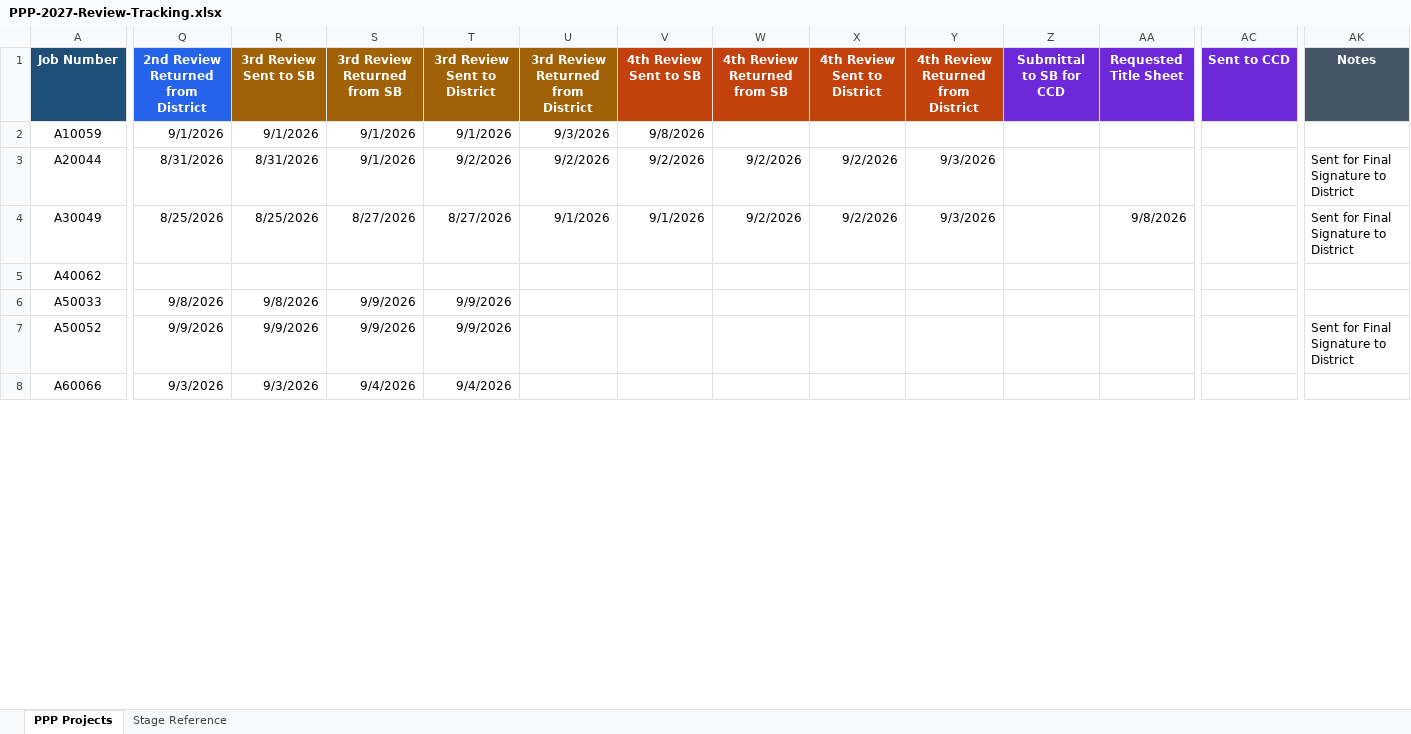
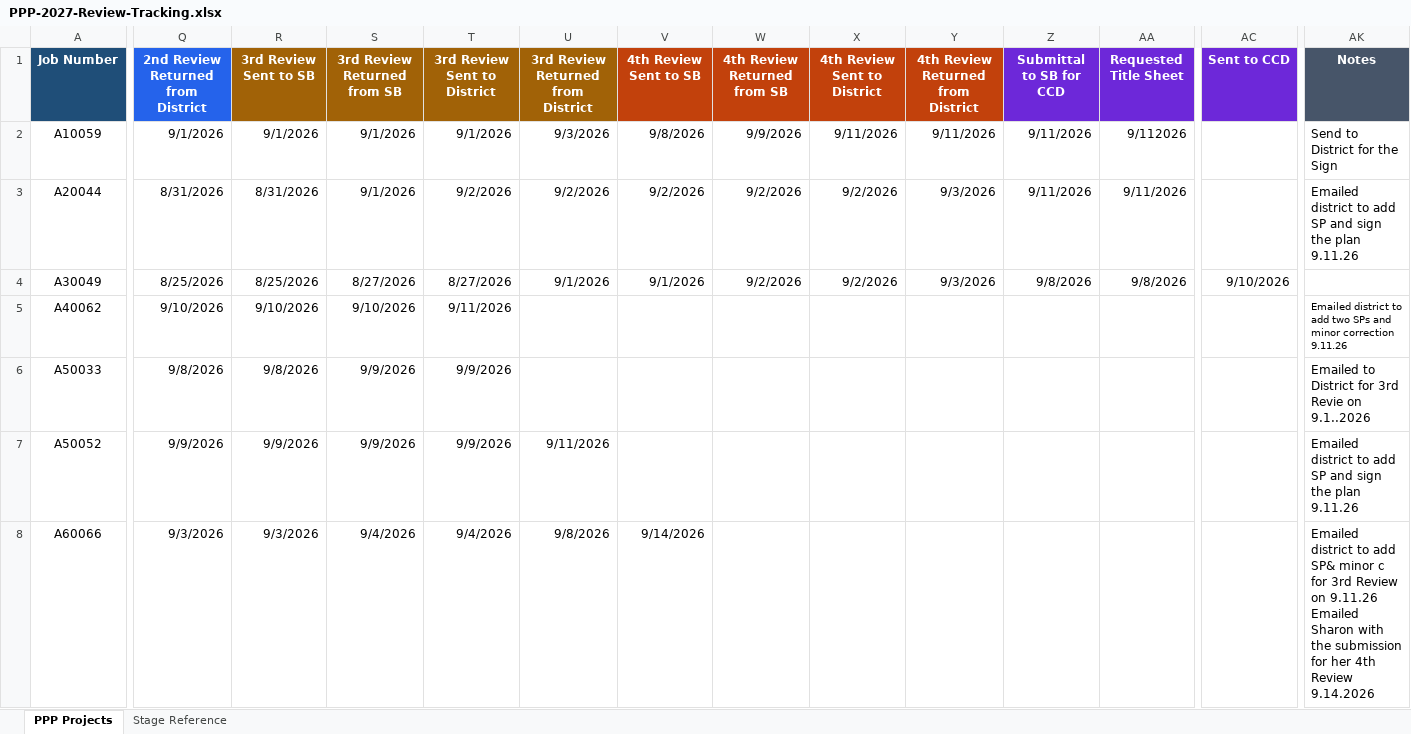
Before and after one commit to niwesh-ardot/2027-PPP-Review-Control-Center, an Excel workbook: data/PPP-2027-Review-Tracking.xlsx, sheet PPP Projects, drawn as a sheet; only a part is shown, gaps mark what is left out; values as stored, in another font and other column widths than the file's, no borders; table styles not drawn; ↵ is a line break in a cell; the diff covers the shown part only; the diff names each change by its address in the sheet, - before the commit and + after, or states it on an @@ line.

Commit message:
Spreadsheet updates 9.15.2026 for November26 PPP

```diff
--- a/data/PPP-2027-Review-Tracking.xlsx (sheet PPP Projects)
+++ b/data/PPP-2027-Review-Tracking.xlsx (sheet PPP Projects)
-W2 (4th Review Returned from SB): (empty)
+W2 (4th Review Returned from SB): 9/9/2026
-X2 (4th Review Sent to District): (empty)
+X2 (4th Review Sent to District): 9/11/2026
-Y2: (empty)
+Y2: 9/11/2026
-Z2:Z3 (Submittal to SB for CCD): (empty)
+Z2:Z3 (Submittal to SB for CCD): 9/11/2026
-AA2 (Requested Title Sheet): (empty)
+AA2 (Requested Title Sheet): 9/112026
-AK2 (Notes): (empty)
+AK2 (Notes): Send to District for the Sign
-AA3 (Requested Title Sheet): (empty)
+AA3 (Requested Title Sheet): 9/11/2026
-AK3 (Notes): Sent for Final Signature to District
+AK3 (Notes): Emailed district to add SP and sign the plan 9.11.26
-Z4 (Submittal to SB for CCD): (empty)
+Z4 (Submittal to SB for CCD): 9/8/2026
-AC4 (Sent to CCD): (empty)
+AC4 (Sent to CCD): 9/10/2026
-AK4 (Notes): Sent for Final Signature to District
+AK4 (Notes): (empty)
-Q5: (empty)
+Q5: 9/10/2026
-R5 (3rd Review Sent to SB): (empty)
+R5 (3rd Review Sent to SB): 9/10/2026
-S5 (3rd Review Returned from SB): (empty)
+S5 (3rd Review Returned from SB): 9/10/2026
-T5 (3rd Review Sent to District): (empty)
+T5 (3rd Review Sent to District): 9/11/2026
-AK5 (Notes): (empty)
+AK5 (Notes): Emailed district to add two SPs and minor correction 9.11.26
-AK6 (Notes): (empty)
+AK6 (Notes): Emailed to District for 3rd Revie on 9.1..2026
-U7: (empty)
+U7: 9/11/2026
-AK7 (Notes): Sent for Final Signature to District
+AK7 (Notes): Emailed district to add SP and sign the plan 9.11.26
-U8: (empty)
+U8: 9/8/2026
-V8 (4th Review Sent to SB): (empty)
+V8 (4th Review Sent to SB): 9/14/2026
-AK8 (Notes): (empty)
+AK8 (Notes): Emailed district to add SP& minor c for 3rd Review on 9.11.26 ↵ Emailed Sharon with the submission for her 4th Review 9.14.2026
```
Also changed, not shown: 28 edited cells elsewhere in this sheet.
